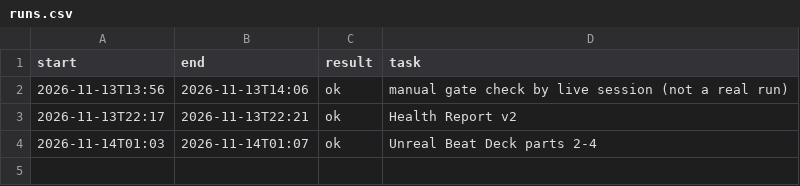
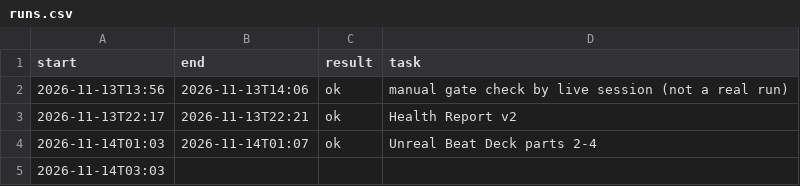
Before and after one commit to neystalgic/ney-show-rig, a CSV file: away/runs.csv, drawn as a sheet.

Commit message:
Away loop: Jarvis food logging polish

```diff
--- a/away/runs.csv
+++ b/away/runs.csv
@@ -4 +4,2 @@ start,end,result,task
 2026-11-14T01:03,2026-11-14T01:07,ok,Unreal Beat Deck parts 2-4
+2026-11-14T03:03,,,
```
Also changed, not shown: 5 other files.
